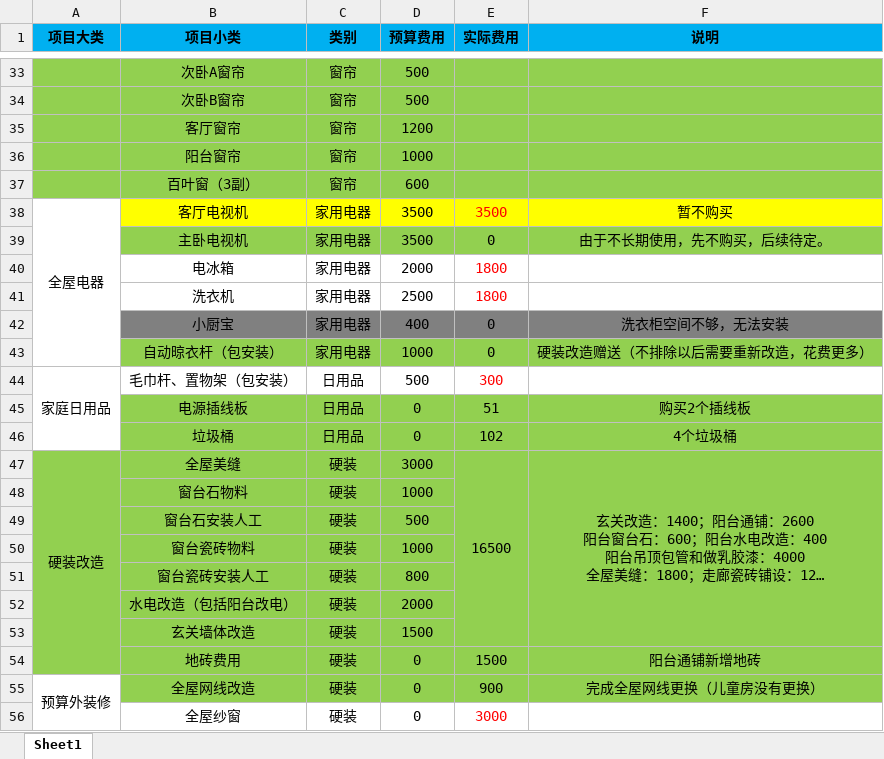
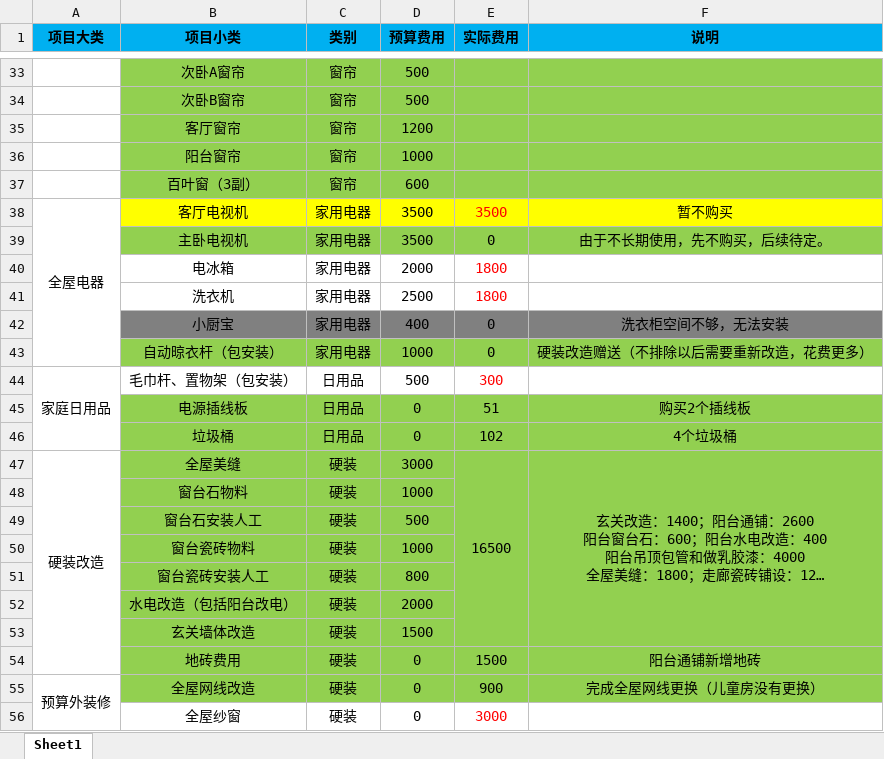
Before and after one commit to csusuntao/work, an Excel workbook: 璀璨澜庭/装修预算表-20230709.xlsx, sheet Sheet1, drawn as a sheet; only a part is shown, gaps mark what is left out; long unchanged cells end in …; values as stored, in another font and other column widths than the file's, no borders; the diff covers the shown part only; the diff names each change by its address in the sheet, - before the commit and + after, or states it on an @@ line.

```diff
--- a/璀璨澜庭/装修预算表-20230709.xlsx (sheet Sheet1)
+++ b/璀璨澜庭/装修预算表-20230709.xlsx (sheet Sheet1)
-A33:A37 fill: #92D050
+A33:A37 fill: none
-A47:A54 fill: #92D050
+A47:A54 fill: none
```
Also changed, not shown: 3 edited cells and cell formats elsewhere in this sheet.
